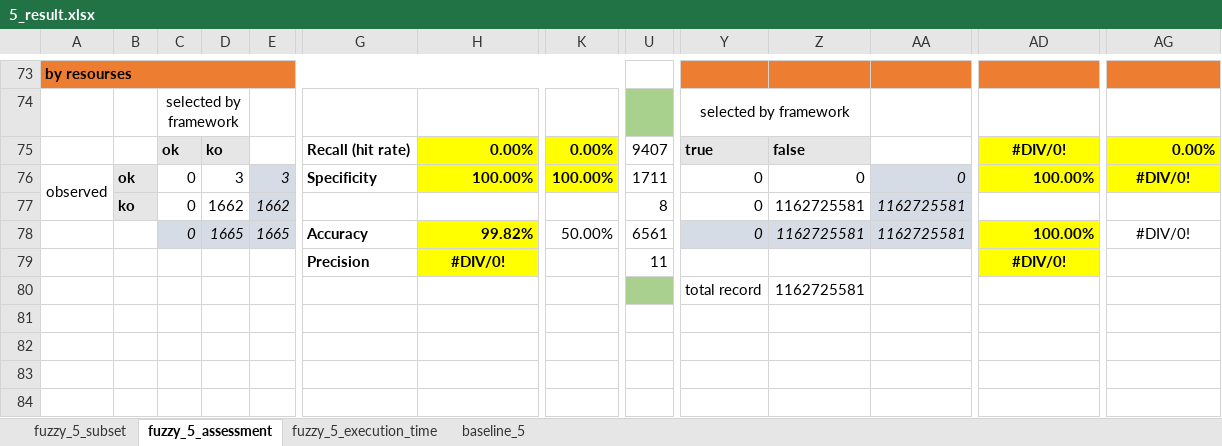
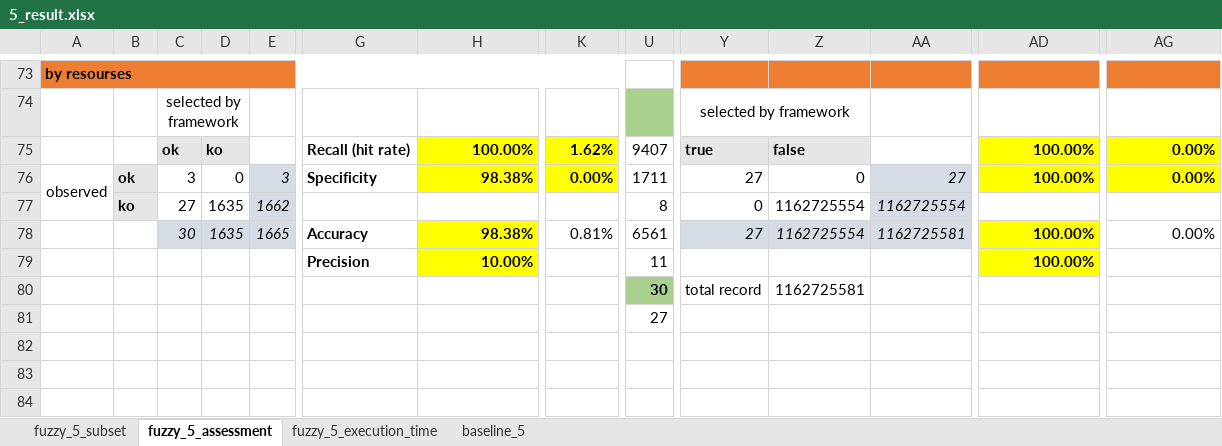
Before and after one commit to HammerProject/HammerDataProject, an Excel workbook: hammer-colombo/wordnet-examples-set/5_result.xlsx, sheet fuzzy_5_assessment, drawn as a sheet; only a part is shown, gaps mark what is left out; values as stored, in another font and other column widths than the file's, no borders; the diff names each change by its address in the sheet, - before the commit and + after, or states it on an @@ line.

```diff
--- a/hammer-colombo/wordnet-examples-set/5_result.xlsx (sheet fuzzy_5_assessment)
+++ b/hammer-colombo/wordnet-examples-set/5_result.xlsx (sheet fuzzy_5_assessment)
-H75: 0.00%
+H75: 100.00%
-K75: 0.00%
+K75: 1.62%
-AD75: #DIV/0!
+AD75: 100.00%
-AD75 alignment: center
+AD75 alignment: right
-C76: 0
+C76: 3
-D76: 3
+D76: 0
-H76: 100.00%
+H76: 98.38%
-K76: 100.00%
+K76: 0.00%
-Y76: 0
+Y76: 27
-AA76: 0
+AA76: 27
-AG76: #DIV/0!
+AG76: 0.00%
-AG76 alignment: center
+AG76 alignment: right
-C77: 0
+C77: 27
-D77: 1662
+D77: 1635
-Z77:Z78: 1162725581
+Z77:Z78: 1162725554
-AA77: 1162725581
+AA77: 1162725554
-C78: 0
+C78: 30
-D78: 1665
+D78: 1635
-H78: 99.82%
+H78: 98.38%
-K78: 50.00%
+K78: 0.81%
-Y78: 0
+Y78: 27
-AG78: #DIV/0!
+AG78: 0.00%
-AG78 alignment: center
+AG78 alignment: right
-H79: #DIV/0!
+H79: 10.00%
-H79 alignment: center
+H79 alignment: right
-AD79: #DIV/0!
+AD79: 100.00%
-AD79 alignment: center
+AD79 alignment: right
-U80: (empty)
+U80: 30
-U81: (empty)
+U81: 27
```
Also changed, not shown: sheet fuzzy_5_execution_time, hammer-colombo/wordnet-examples-set/test.xlsx, 2 other files.
